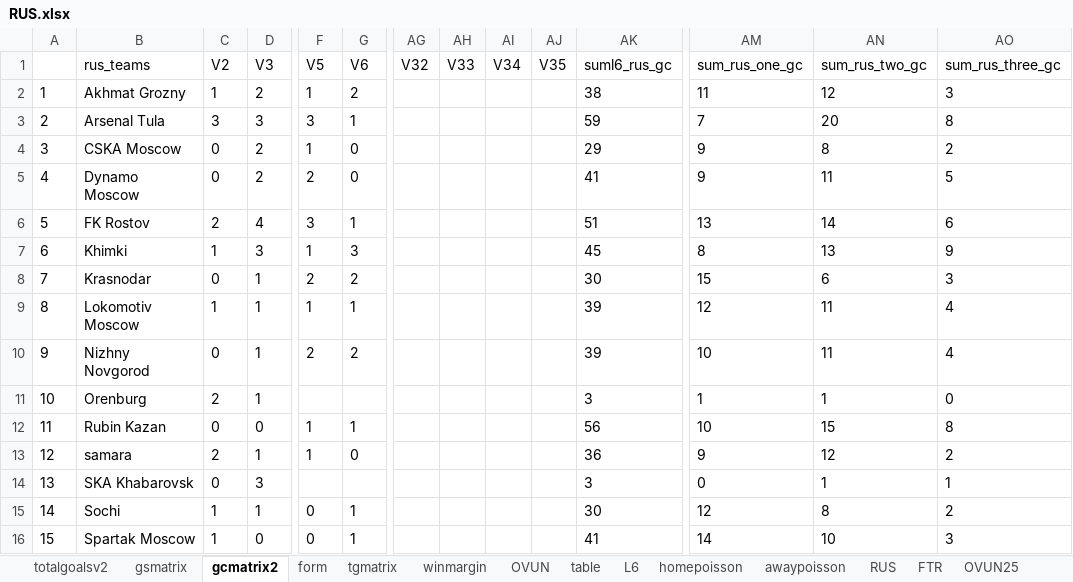
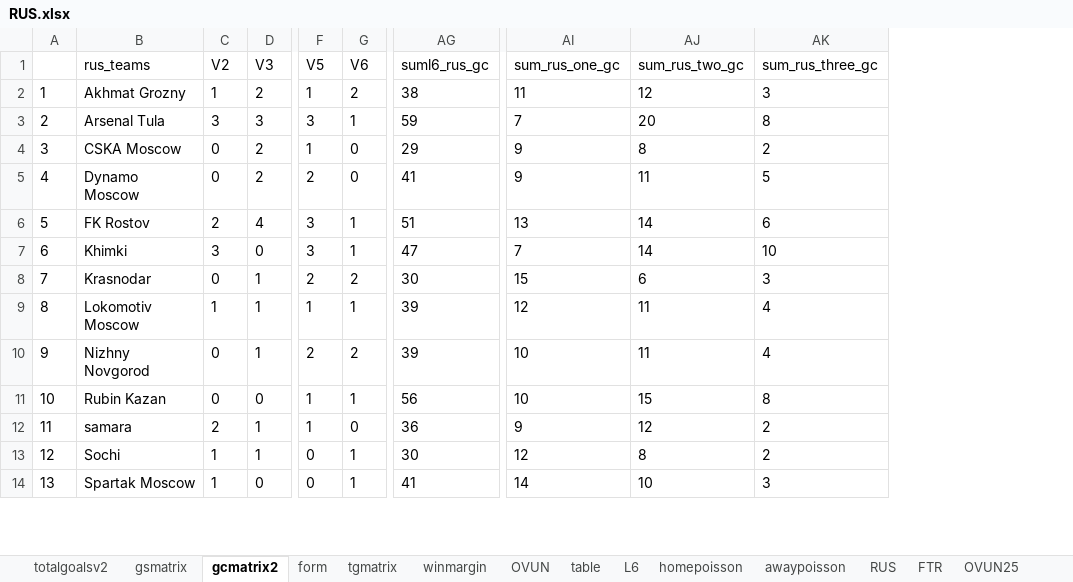
Before and after one commit to gitboyzorro5/Rsoccer, an Excel workbook: NL/RUS.xlsx, sheet gcmatrix2, drawn as a sheet; only a part is shown, gaps mark what is left out; values as stored, in another font and other column widths than the file's, no borders; removed rows and columns are numbered as before the commit, all else as after; rows hold the shown columns only; the diff covers the shown part only; the diff names each change by its address in the sheet, - before the commit and + after, or states it on an @@ line.

```diff
--- a/NL/RUS.xlsx (sheet gcmatrix2)
+++ b/NL/RUS.xlsx (sheet gcmatrix2)
-column AG (V32), empty
-column AH (V33), empty
-column AI (V34), empty
-column AJ (V35), empty
-C7 (V2): 1
+C7 (V2): 3
-D7 (V3): 3
+D7 (V3): 0
-F7 (V5): 1
+F7 (V5): 3
-G7 (V6): 3
+G7 (V6): 1
-AG7 (suml6_rus_gc): 45
+AG7 (suml6_rus_gc): 47
-AI7 (sum_rus_one_gc): 8
+AI7 (sum_rus_one_gc): 7
-AJ7 (sum_rus_two_gc): 13
+AJ7 (sum_rus_two_gc): 14
-AK7 (sum_rus_three_gc): 9
+AK7 (sum_rus_three_gc): 10
-row 11: 10 | Orenburg | 2 | 1 |  |  |  |  |  |  | 3 | 1 | 1 | 0
@@ column A renumbered from row 11 down @@
-row 14: 13 | SKA Khabarovsk | 0 | 3 |  |  |  |  |  |  | 3 | 0 | 1 | 1
```
Also changed, not shown: 41 edited cells elsewhere in this sheet, sheet RUS, sheet winmargin, sheet gsmatrix, sheet tgmatrix, sheet homepoisson, sheet awaypoisson, 7 more sheets, NL/ROU.xlsx, NL/SWZ.xlsx, 55 other files.
